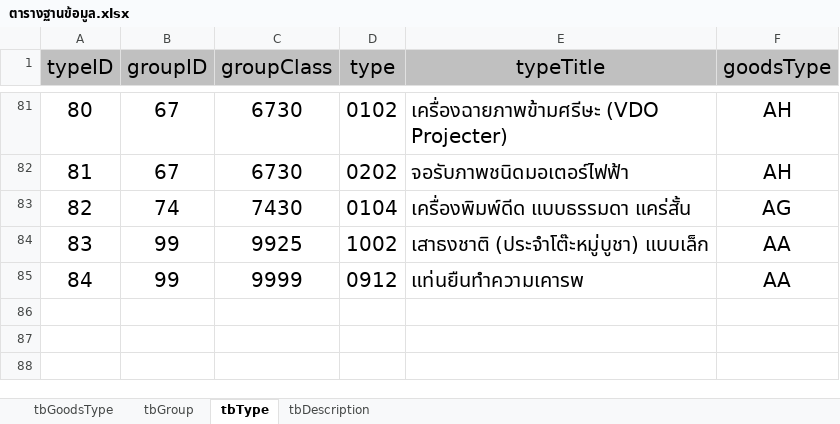
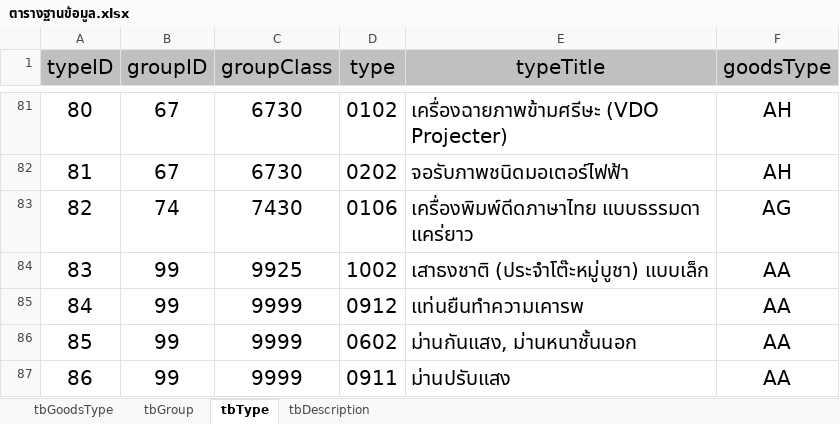
Before and after one commit to jirutbk/DurableGoodsMIS, an Excel workbook: ตารางฐานข้อมูล.xlsx, sheet tbType, drawn as a sheet; only a part is shown, gaps mark what is left out; values as stored, in another font and other column widths than the file's, no borders; the diff names each change by its address in the sheet, - before the commit and + after, or states it on an @@ line.

```diff
--- a/ตารางฐานข้อมูล.xlsx (sheet tbType)
+++ b/ตารางฐานข้อมูล.xlsx (sheet tbType)
-D83 (type): 0104
+D83 (type): 0106
-E83 (typeTitle): เครื่องพิมพ์ดีด แบบธรรมดา แคร่สั้น
+E83 (typeTitle): เครื่องพิมพ์ดีดภาษาไทย แบบธรรมดา แคร่ยาว
+row 86: 85 | 99 | 9999 | 0602 | ม่านกันแสง, ม่านหนาชั้นนอก | AA
+row 87: 86 | 99 | 9999 | 0911 | ม่านปรับแสง | AA
```
Also changed, not shown: sheet tbDescription, 1 other file.
